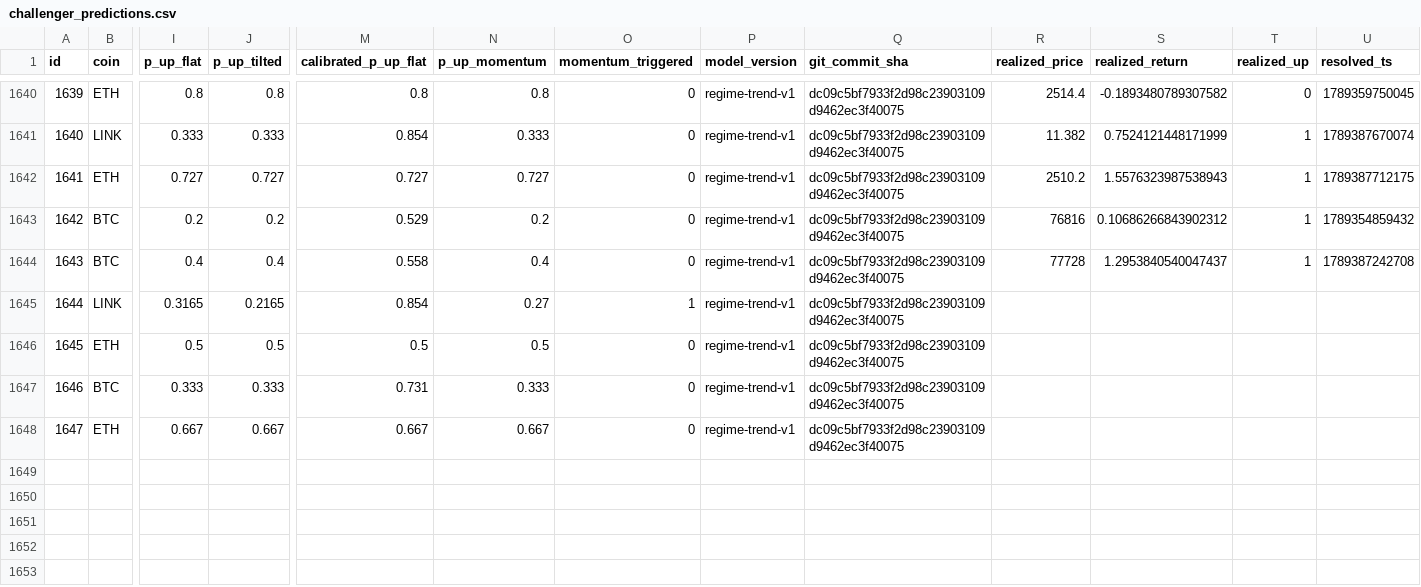
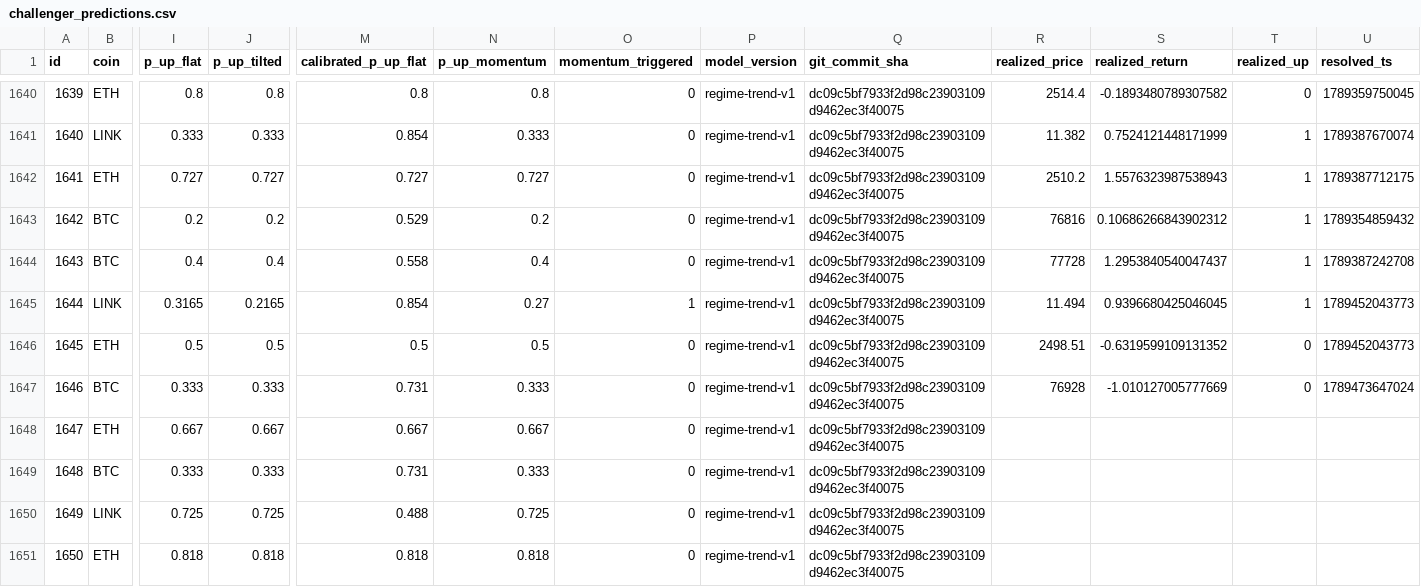
Before and after one commit to quiquandon-oss/PulseWorkerV2, a CSV file: data-exports/challenger_predictions.csv, drawn as a sheet; only a part is shown, gaps mark what is left out; rows hold the shown columns only; the diff names each change by its address in the sheet, - before the commit and + after, or states it on an @@ line.

```diff
--- a/data-exports/challenger_predictions.csv
+++ b/data-exports/challenger_predictions.csv
-R1645 (realized_price): (empty)
+R1645 (realized_price): 11.494
-S1645 (realized_return): (empty)
+S1645 (realized_return): 0.9396680425046045
-T1645 (realized_up): (empty)
+T1645 (realized_up): 1
-U1645:U1646 (resolved_ts): (empty)
+U1645:U1646 (resolved_ts): 1789452043773
-R1646 (realized_price): (empty)
+R1646 (realized_price): 2498.51
-S1646 (realized_return): (empty)
+S1646 (realized_return): -0.6319599109131352
-T1646:T1647 (realized_up): (empty)
+T1646:T1647 (realized_up): 0
-R1647 (realized_price): (empty)
+R1647 (realized_price): 76928
-S1647 (realized_return): (empty)
+S1647 (realized_return): -1.010127005777669
-U1647 (resolved_ts): (empty)
+U1647 (resolved_ts): 1789473647024
+row 1649: 1648 | BTC | 0.333 | 0.333 | 0.731 | 0.333 | 0 | regime-trend-v1 | dc09c5bf7933f2d98c23903109d9462ec3f40075
+row 1650: 1649 | LINK | 0.725 | 0.725 | 0.488 | 0.725 | 0 | regime-trend-v1 | dc09c5bf7933f2d98c23903109d9462ec3f40075
+row 1651: 1650 | ETH | 0.818 | 0.818 | 0.818 | 0.818 | 0 | regime-trend-v1 | dc09c5bf7933f2d98c23903109d9462ec3f40075
```
Also changed, not shown: data-exports/btc_predictions.csv, data-exports/eth_predictions.csv, 3 other files.
